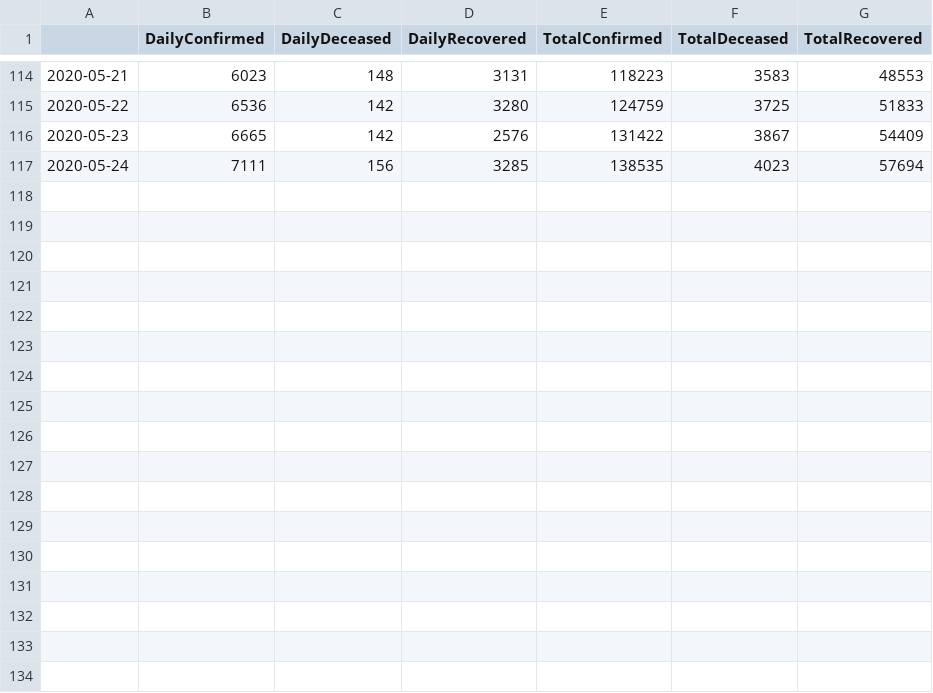
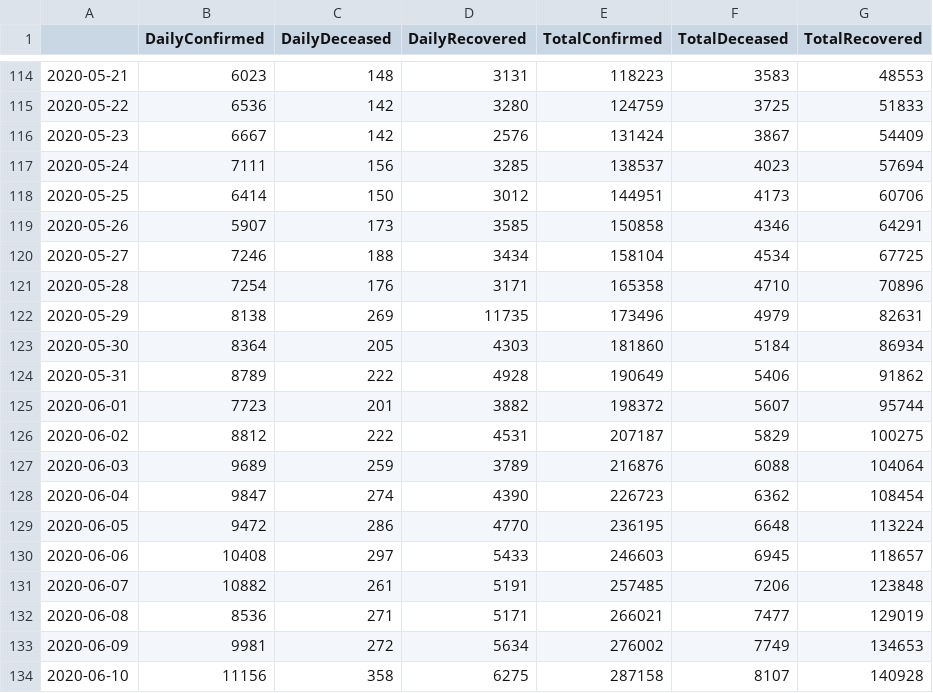
Before and after one commit to DnanaDev/Covid19-India-Analysis-and-Forecasting, a CSV file: Data/COVID_India_Updated_from_API.csv (was COVID_India_Updated_from_API.csv), drawn as a sheet; only a part is shown, gaps mark what is left out; the diff covers the shown part only.

Commit message:
Added SQLite DB for locally storing Data, added script for ingestion of data and helper functions

```diff
--- a/COVID_India_Updated_from_API.csv
+++ b/Data/COVID_India_Updated_from_API.csv
@@ -115,3 +115,20 @@
 2020-05-22,6536,142,3280,124759,3725,51833
-2020-05-23,6665,142,2576,131422,3867,54409
-2020-05-24,7111,156,3285,138535,4023,57694
+2020-05-23,6667,142,2576,131424,3867,54409
+2020-05-24,7111,156,3285,138537,4023,57694
+2020-05-25,6414,150,3012,144951,4173,60706
+2020-05-26,5907,173,3585,150858,4346,64291
+2020-05-27,7246,188,3434,158104,4534,67725
+2020-05-28,7254,176,3171,165358,4710,70896
+2020-05-29,8138,269,11735,173496,4979,82631
+2020-05-30,8364,205,4303,181860,5184,86934
+2020-05-31,8789,222,4928,190649,5406,91862
+2020-06-01,7723,201,3882,198372,5607,95744
+2020-06-02,8812,222,4531,207187,5829,100275
+2020-06-03,9689,259,3789,216876,6088,104064
+2020-06-04,9847,274,4390,226723,6362,108454
+2020-06-05,9472,286,4770,236195,6648,113224
+2020-06-06,10408,297,5433,246603,6945,118657
+2020-06-07,10882,261,5191,257485,7206,123848
+2020-06-08,8536,271,5171,266021,7477,129019
+2020-06-09,9981,272,5634,276002,7749,134653
+2020-06-10,11156,358,6275,287158,8107,140928
```
Also changed, not shown: 11 added rows elsewhere in this file, Data/COVID_India_Updated_Test_data.csv, 2 other files.
